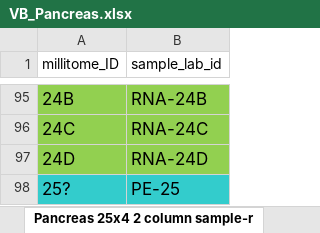
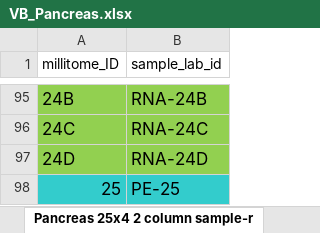
Before and after one commit to hubmapconsortium/hra-millitome-generator, an Excel workbook: OpenScad Code/V12/Pancreas Vanderbilt/2022-11-14/VB_Pancreas.xlsx, sheet Pancreas 25x4 2 column sample-r, drawn as a sheet; only a part is shown, gaps mark what is left out; values as stored, in another font and other column widths than the file's, no borders; charts and pictures not drawn; the diff names each change by its address in the sheet, - before the commit and + after, or states it on an @@ line.

Commit message:
update slice 25 in VB_Pancreas

```diff
--- a/OpenScad Code/V12/Pancreas Vanderbilt/2022-11-14/VB_Pancreas.xlsx (sheet Pancreas 25x4 2 column sample-r)
+++ b/OpenScad Code/V12/Pancreas Vanderbilt/2022-11-14/VB_Pancreas.xlsx (sheet Pancreas 25x4 2 column sample-r)
-A98 (millitome_ID): 25?
+A98 (millitome_ID): 25
```
Also changed, not shown: 3 other files.
